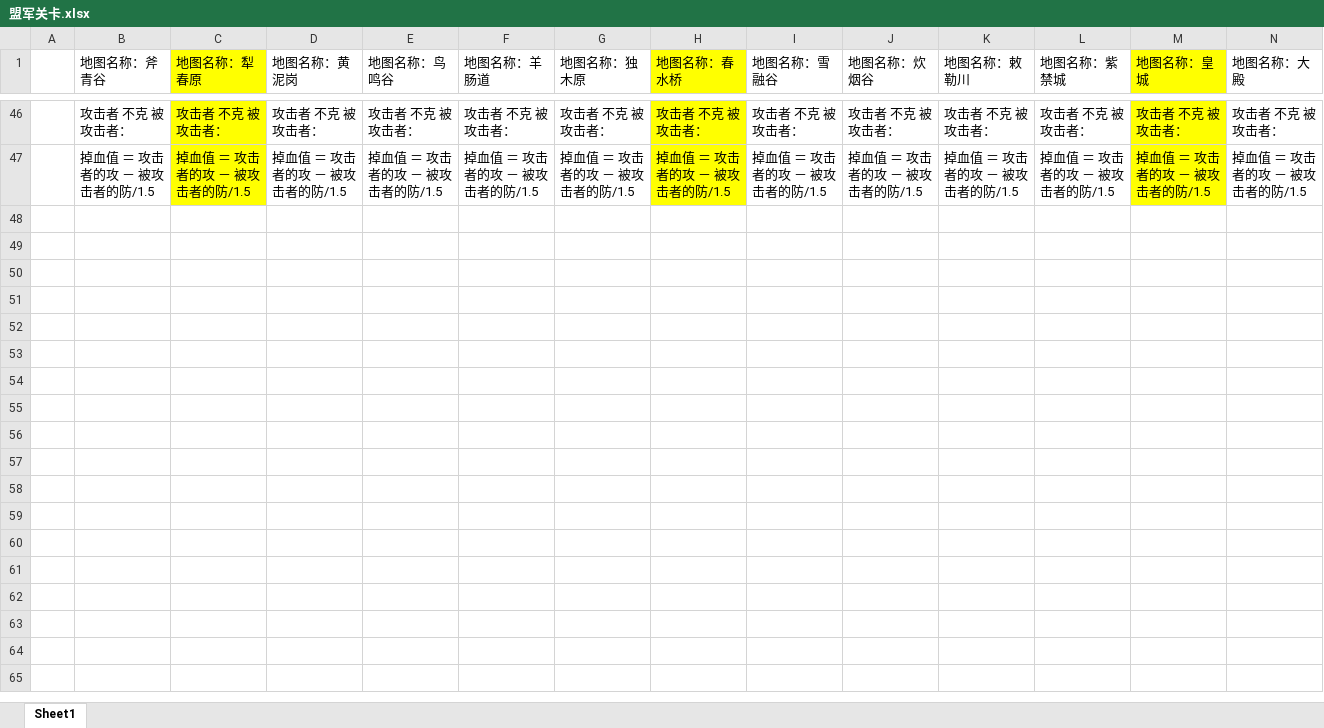
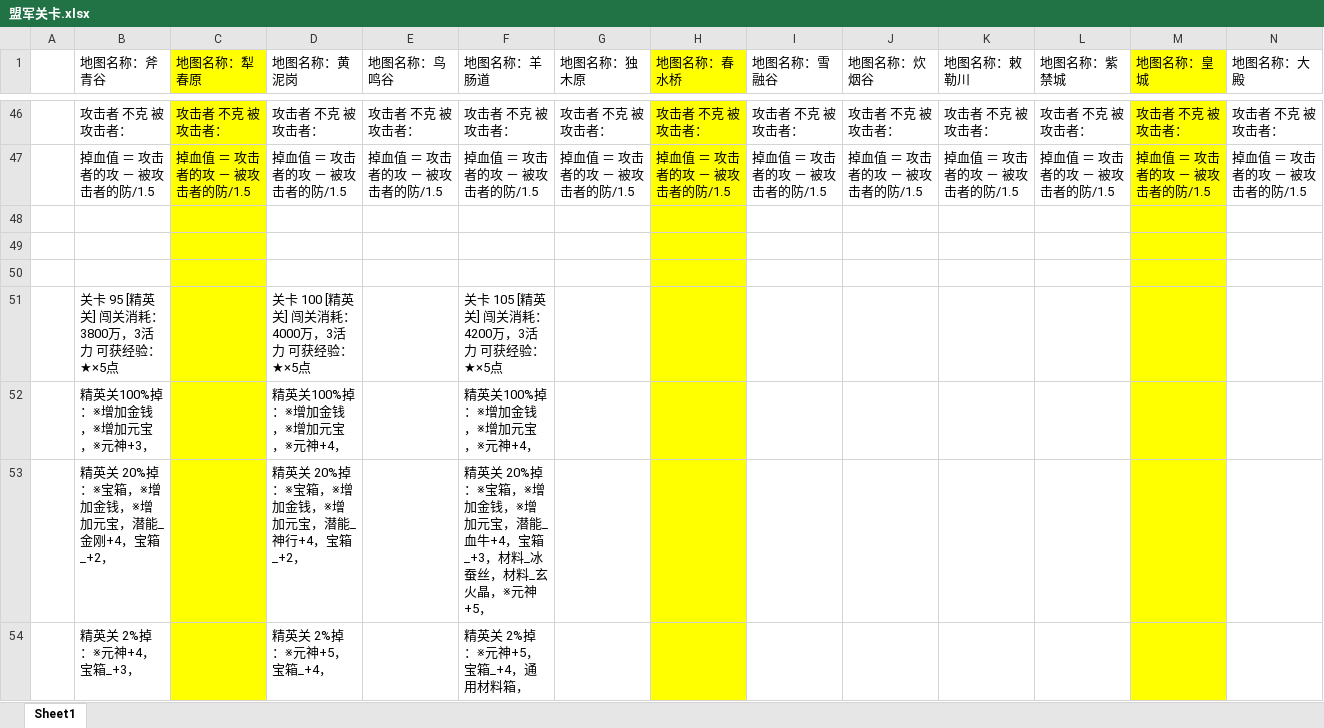
Before and after one commit to Pircs/games, an Excel workbook: 盟军关卡.xlsx, sheet Sheet1, drawn as a sheet; only a part is shown, gaps mark what is left out; values as stored, in another font and other column widths than the file's, no borders; rows hold the shown columns only; the diff names each change by its address in the sheet, - before the commit and + after, or states it on an @@ line.

```diff
--- a/盟军关卡.xlsx (sheet Sheet1)
+++ b/盟军关卡.xlsx (sheet Sheet1)
+row 48: (empty)
+row 49: (empty)
+row 50: (empty)
+row 51:  | 关卡 95 [精英关] 闯关消耗：3800万，3活力 可获经验：★×5点 |  | 关卡 100 [精英关] 闯关消耗：4000万，3活力 可获经验：★×5点 |  | 关卡 105 [精英关] 闯关消耗：4200万，3活力 可获经验：★×5点
+row 52:  | 精英关100%掉：※增加金钱，※增加元宝，※元神+3， |  | 精英关100%掉：※增加金钱，※增加元宝，※元神+4， |  | 精英关100%掉：※增加金钱，※增加元宝，※元神+4，
+row 53:  | 精英关 20%掉：※宝箱，※增加金钱，※增加元宝，潜能_金刚+4，宝箱_+2， |  | 精英关 20%掉：※宝箱，※增加金钱，※增加元宝，潜能_神行+4，宝箱_+2， |  | 精英关 20%掉：※宝箱，※增加金钱，※增加元宝，潜能_血牛+4，宝箱_+3，材料_冰蚕丝，材料_玄火晶，※元神+5，
+row 54:  | 精英关 2%掉：※元神+4，宝箱_+3， |  | 精英关 2%掉：※元神+5，宝箱_+4， |  | 精英关 2%掉：※元神+5，宝箱_+4，通用材料箱，
```
Also changed, not shown: 3 other files.
